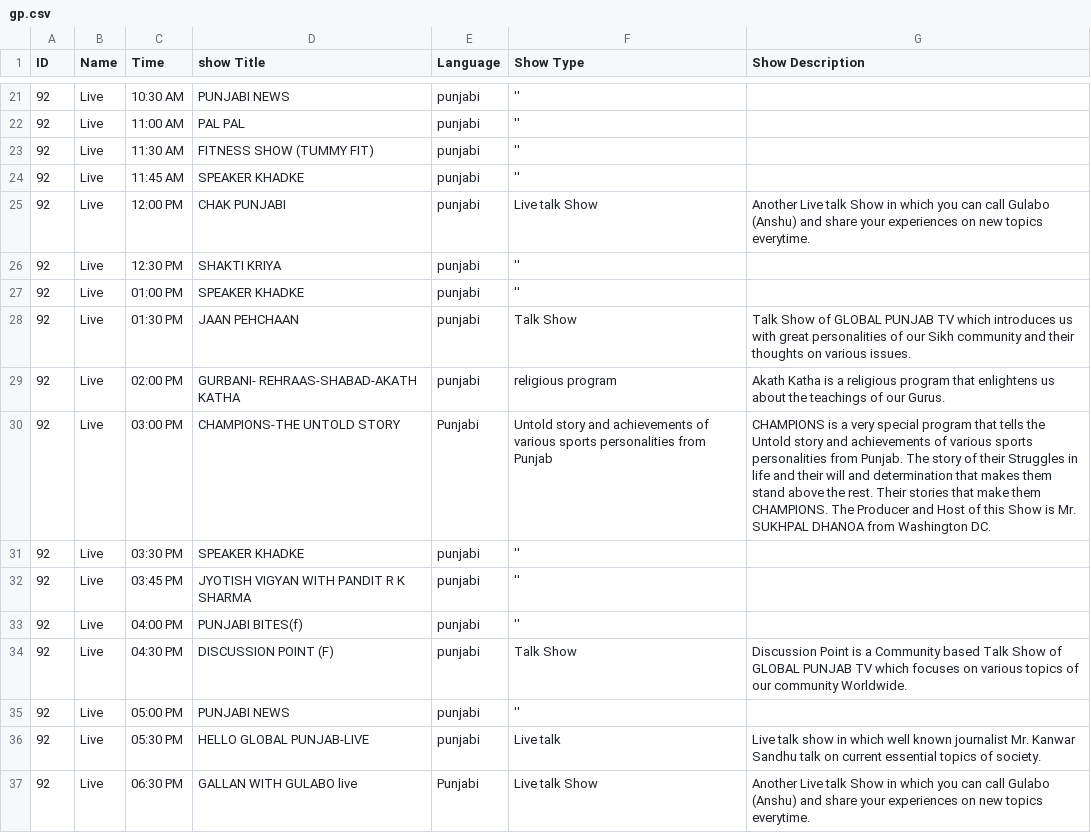
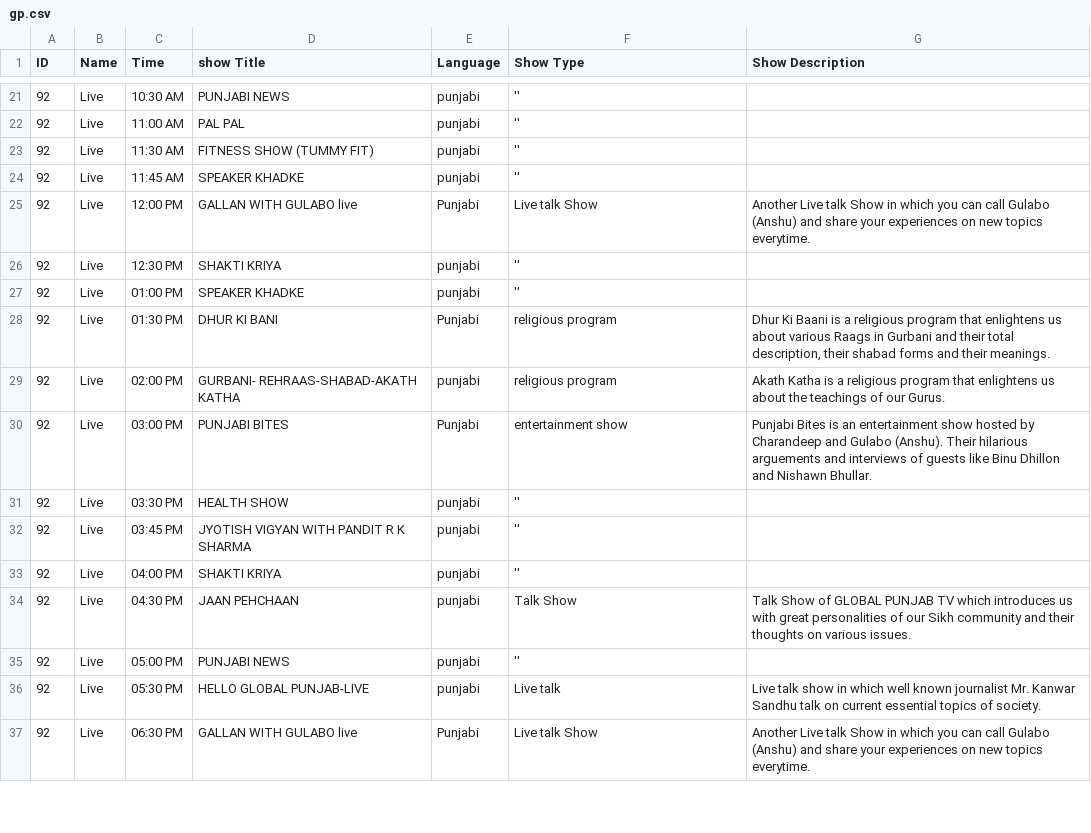
Before and after one commit to anandcyberlinks/cyberlinks-demo, a CSV file: assets/csv/gp.csv, drawn as a sheet; only a part is shown, gaps mark what is left out; the diff covers the shown part only.

```diff
--- a/assets/csv/gp.csv
+++ b/assets/csv/gp.csv
@@ -24,12 +24,12 @@ ID,Name,Time,show Title,Language,Show Type,Show Description
 92,Live,11:45 AM,SPEAKER KHADKE,punjabi,'',
-92,Live,12:00 PM,CHAK PUNJABI,punjabi,Live talk Show,Another Live talk Show in which you can call Gulabo (Anshu) and share your experiences on new topics everytime.
+92,Live,12:00 PM,GALLAN WITH GULABO live,Punjabi,Live talk Show,Another Live talk Show in which you can call Gulabo (Anshu) and share your experiences on new topics everytime.
 92,Live,12:30 PM,SHAKTI KRIYA,punjabi,'',
 92,Live,01:00 PM,SPEAKER KHADKE,punjabi,'',
-92,Live,01:30 PM,JAAN PEHCHAAN,punjabi,Talk Show,Talk Show of GLOBAL PUNJAB TV which introduces us with great personalities of our Sikh community and their thoughts on various issues.
+92,Live,01:30 PM,DHUR KI BANI,Punjabi,religious program,"Dhur Ki Baani is a religious program that enlightens us about various Raags in Gurbani and their total description, their shabad forms and their meanings."
 92,Live,02:00 PM,GURBANI- REHRAAS-SHABAD-AKATH KATHA,punjabi,religious program,Akath Katha is a religious program that enlightens us about the teachings of our Gurus.
-92,Live,03:00 PM,CHAMPIONS-THE UNTOLD STORY,Punjabi, Untold story and achievements of various sports personalities from Punjab,CHAMPIONS is a very special program that tells the Untold story and achievements of various sports personalities from Punjab. The story of their Struggles in life and their will and determination that makes them stand above the rest. Their stories that make them CHAMPIONS. The Producer and Host of this Show is Mr. SUKHPAL DHANOA from Washington DC.
-92,Live,03:30 PM,SPEAKER KHADKE,punjabi,'',
+92,Live,03:00 PM,PUNJABI BITES,Punjabi,entertainment show ,Punjabi Bites is an entertainment show hosted by Charandeep and Gulabo (Anshu). Their hilarious arguements and interviews of guests like Binu Dhillon and Nishawn Bhullar.
+92,Live,03:30 PM,HEALTH SHOW,punjabi,'',
 92,Live,03:45 PM,JYOTISH VIGYAN WITH PANDIT R K SHARMA,punjabi,'',
-92,Live,04:00 PM,PUNJABI BITES(f),punjabi,'',
-92,Live,04:30 PM,DISCUSSION POINT (F),punjabi,Talk Show,Discussion Point is a Community based Talk Show of GLOBAL PUNJAB TV which focuses on various topics of our community Worldwide.
+92,Live,04:00 PM,SHAKTI KRIYA,punjabi,'',
+92,Live,04:30 PM,JAAN PEHCHAAN,punjabi,Talk Show,Talk Show of GLOBAL PUNJAB TV which introduces us with great personalities of our Sikh community and their thoughts on various issues.
 92,Live,05:00 PM,PUNJABI NEWS,punjabi,'',
```
Also changed, not shown: 33 edited cells elsewhere in this file, 1 other file.
